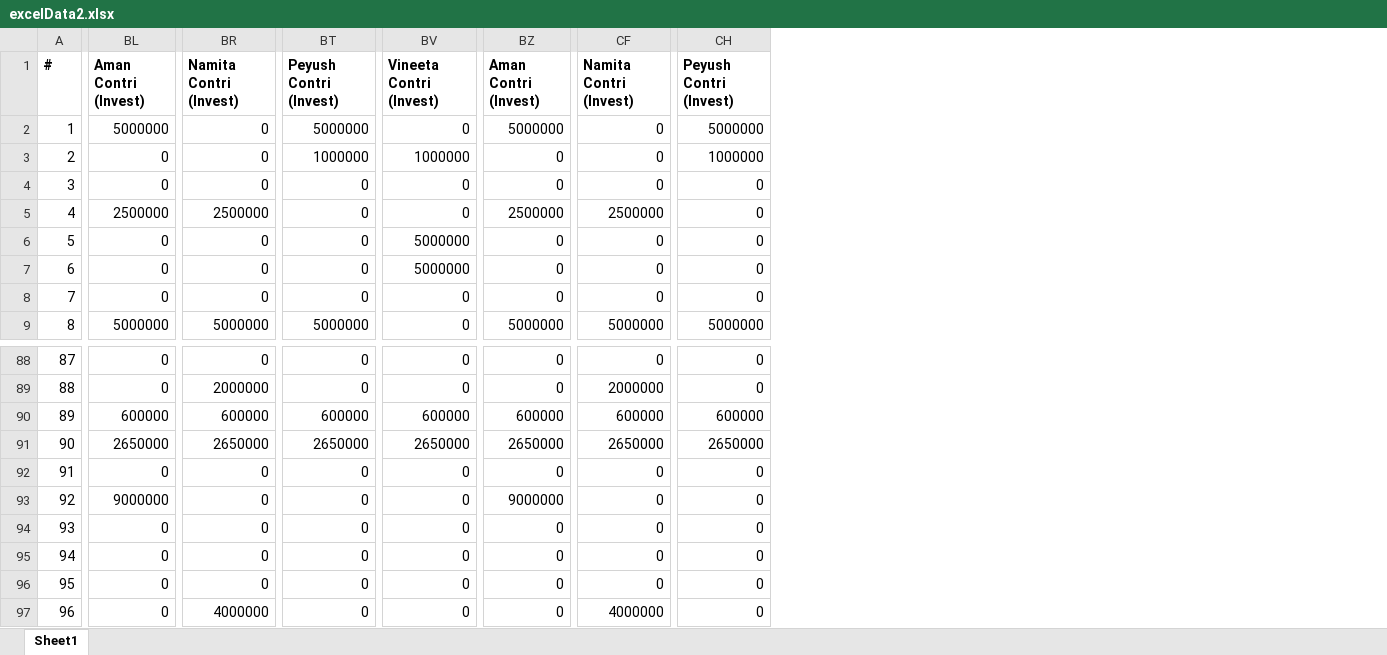
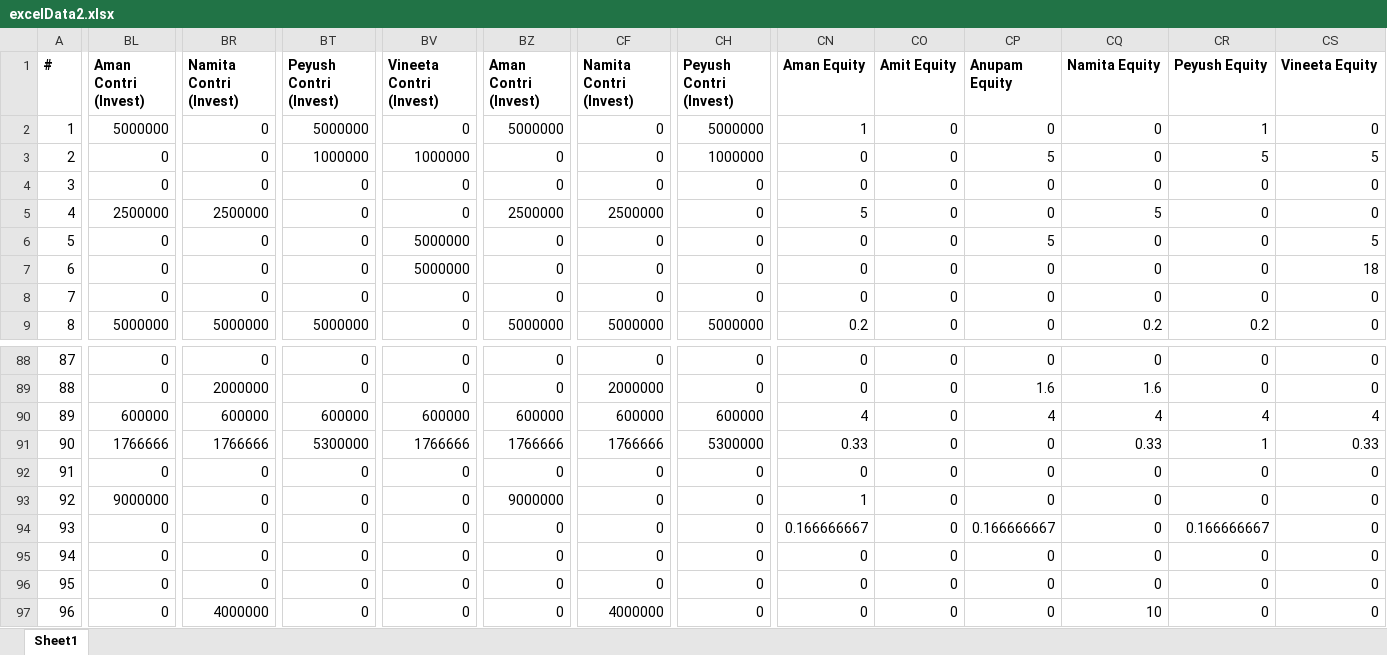
Before and after one commit to belohith/sharktankindia, an Excel workbook: excelData2.xlsx, sheet Sheet1, drawn as a sheet; only a part is shown, gaps mark what is left out; values as stored, in another font and other column widths than the file's, no borders; the diff covers the shown part only; the diff names each change by its address in the sheet, - before the commit and + after, or states it on an @@ line.

```diff
--- a/excelData2.xlsx (sheet Sheet1)
+++ b/excelData2.xlsx (sheet Sheet1)
+column CN (Aman Equity), rows 2-9: 1 | 0 | 0 | 5 | 0 | 0 | 0 | 0.2; rows 88-97: 0 | 0 | 4 | 0.33 | 0 | 1 | 0.166666667 | 0 | 0 | 0
+column CO (Amit Equity), rows 2-9: all 0; rows 88-97: all 0
+column CP (Anupam Equity), rows 2-9: 0 | 5 | 0 | 0 | 5 | 0 | 0 | 0; rows 88-97: 0 | 1.6 | 4 | 0 | 0 | 0 | 0.166666667 | 0 | 0 | 0
+column CQ (Namita Equity), rows 2-9: 0 | 0 | 0 | 5 | 0 | 0 | 0 | 0.2; rows 88-97: 0 | 1.6 | 4 | 0.33 | 0 | 0 | 0 | 0 | 0 | 10
+column CR (Peyush Equity), rows 2-9: 1 | 5 | 0 | 0 | 0 | 0 | 0 | 0.2; rows 88-97: 0 | 0 | 4 | 1 | 0 | 0 | 0.166666667 | 0 | 0 | 0
+column CS (Vineeta Equity), rows 2-9: 0 | 5 | 0 | 0 | 5 | 18 | 0 | 0; rows 88-97: 0 | 0 | 4 | 0.33 | 0 | 0 | 0 | 0 | 0 | 0
-BL91 (Aman Contri (Invest)): 2650000
+BL91 (Aman Contri (Invest)): 1766666
-BR91 (Namita Contri (Invest)): 2650000
+BR91 (Namita Contri (Invest)): 1766666
-BT91 (Peyush Contri (Invest)): 2650000
+BT91 (Peyush Contri (Invest)): 5300000
-BV91 (Vineeta Contri (Invest)): 2650000
+BV91 (Vineeta Contri (Invest)): 1766666
-BZ91 (Aman Contri (Invest)): 2650000
+BZ91 (Aman Contri (Invest)): 1766666
-CF91 (Namita Contri (Invest)): 2650000
+CF91 (Namita Contri (Invest)): 1766666
-CH91 (Peyush Contri (Invest)): 2650000
+CH91 (Peyush Contri (Invest)): 5300000
```
Also changed, not shown: 6 added rows, 6 removed rows, 2 added columns and 16 edited cells elsewhere in this sheet.
